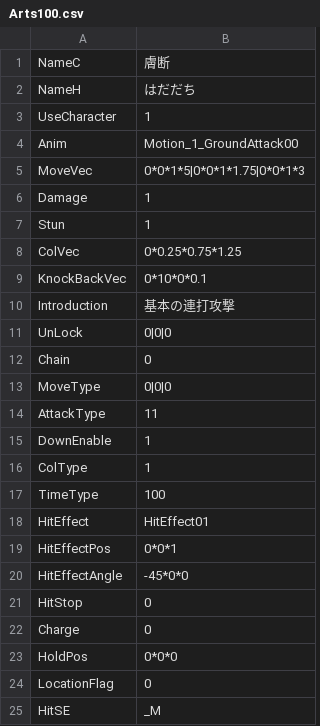
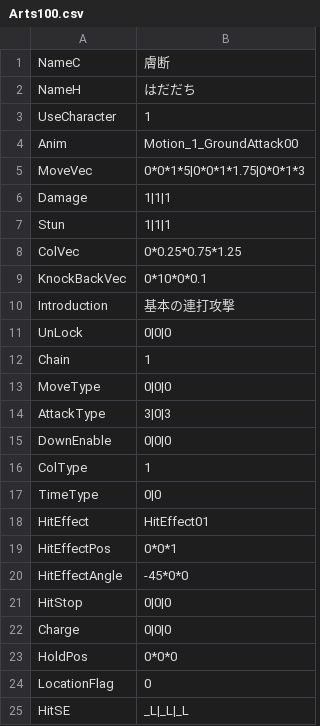
Before and after one commit to vinvinvidal/Project00, a CSV file: Project/Assets/Resources/csv/Arts/Arts100.csv, drawn as a sheet.

```diff
--- a/Project/Assets/Resources/csv/Arts/Arts100.csv
+++ b/Project/Assets/Resources/csv/Arts/Arts100.csv
@@ -5,4 +5,4 @@ Anim,Motion_1_GroundAttack00
 MoveVec,0*0*1*5|0*0*1*1.75|0*0*1*3
-Damage,1
-Stun,1
+Damage,1|1|1
+Stun,1|1|1
 ColVec,0*0.25*0.75*1.25
@@ -11,8 +11,8 @@ Introduction,基本の連打攻撃
 UnLock,0|0|0
-Chain,0
+Chain,1
 MoveType,0|0|0
-AttackType,11
-DownEnable,1
+AttackType,3|0|3
+DownEnable,0|0|0
 ColType,1
-TimeType,100
+TimeType,0|0
 HitEffect,HitEffect01
@@ -20,6 +20,6 @@ HitEffectPos,0*0*1
 HitEffectAngle,-45*0*0
-HitStop,0
-Charge,0
+HitStop,0|0|0
+Charge,0|0|0
 HoldPos,0*0*0
 LocationFlag,0
-HitSE,_M
+HitSE,_L|_L|_L
```
Also changed, not shown: 17 other files.
